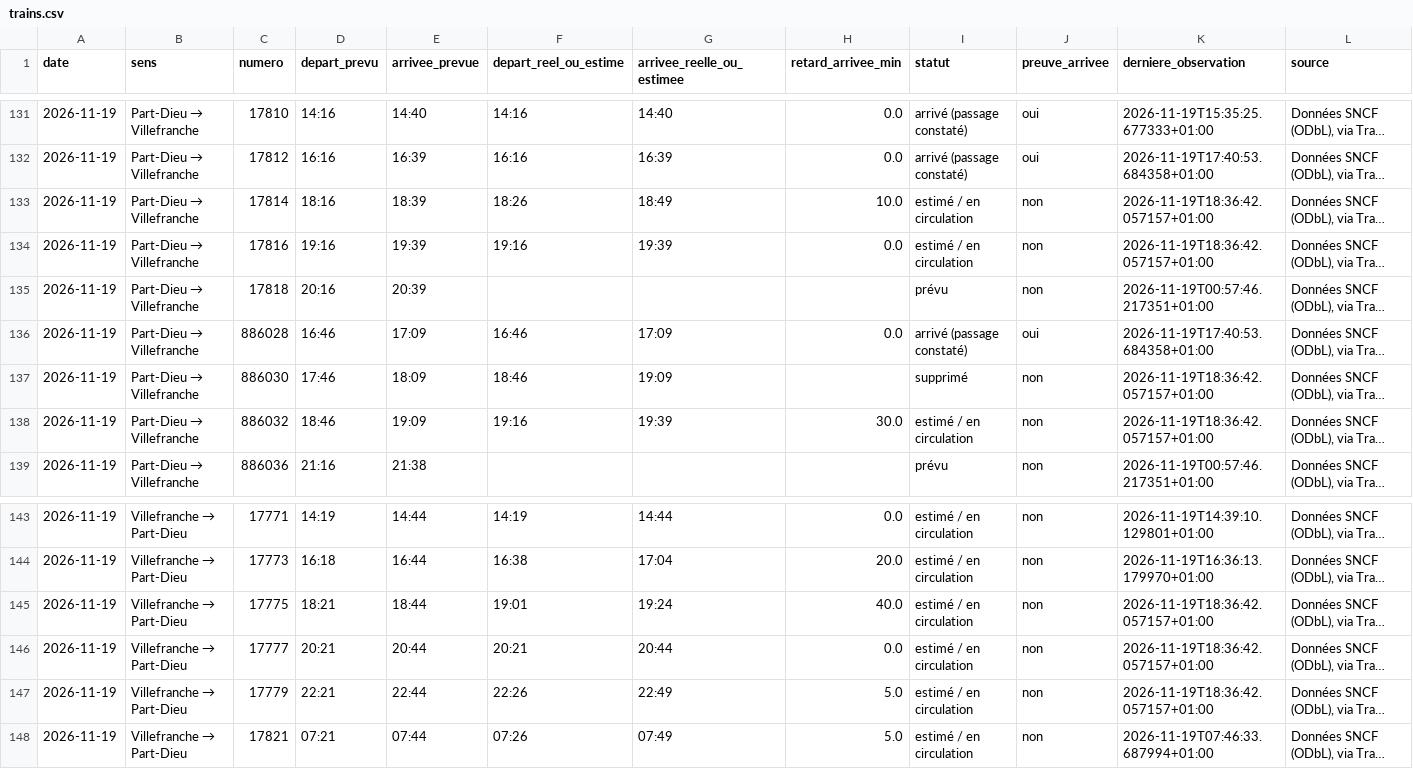
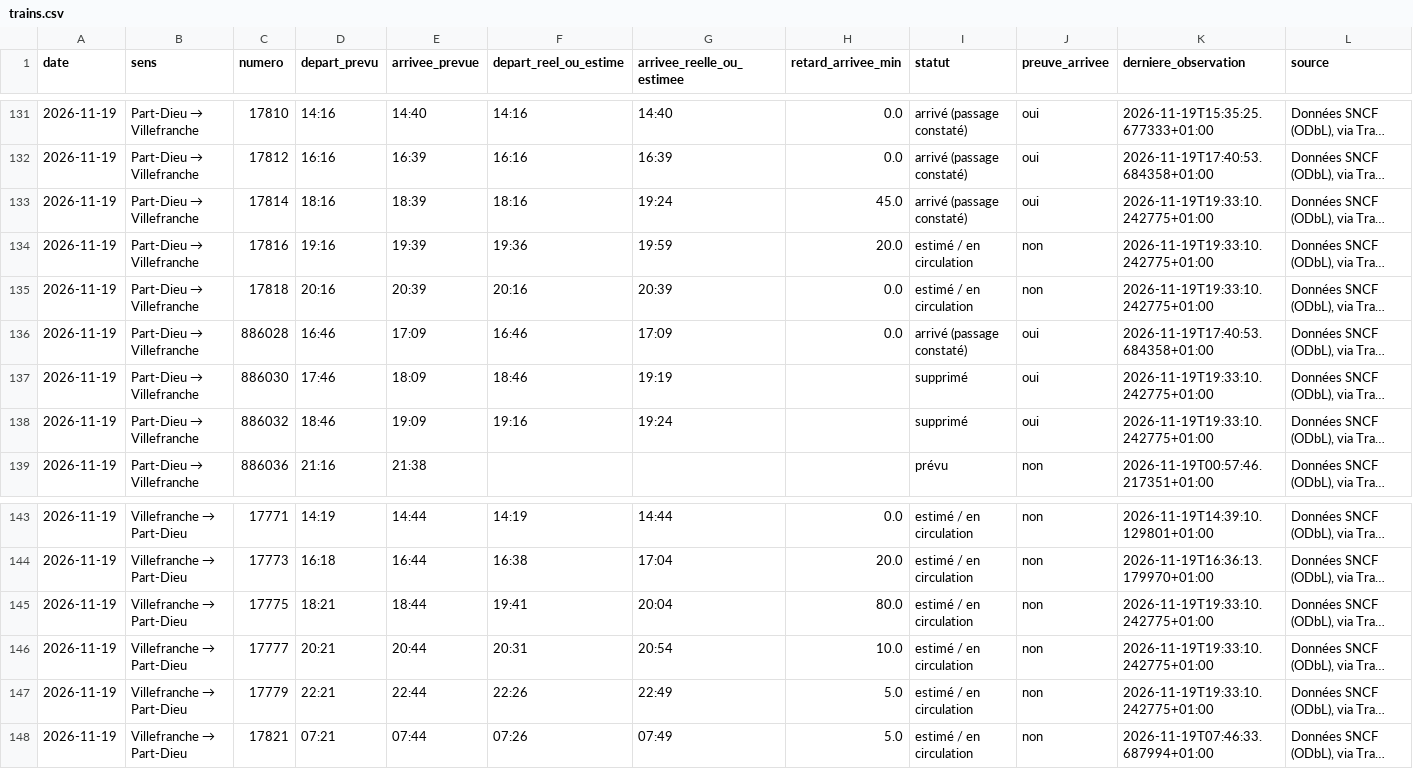
Before and after one commit to alexandretardy3-star/suivi-ter-villefranche-lyon, a CSV file: data/trains.csv, drawn as a sheet; only a part is shown, gaps mark what is left out; long unchanged cells end in …; the diff covers the shown part only; the diff names each change by its address in the sheet, - before the commit and + after, or states it on an @@ line.

```diff
--- a/data/trains.csv
+++ b/data/trains.csv
-F133 (depart_reel_ou_estime): 18:26
+F133 (depart_reel_ou_estime): 18:16
-G133 (arrivee_reelle_ou_estimee): 18:49
+G133 (arrivee_reelle_ou_estimee): 19:24
-H133 (retard_arrivee_min): 10.0
+H133 (retard_arrivee_min): 45.0
-I133 (statut): estimé / en circulation
+I133 (statut): arrivé (passage constaté)
-J133 (preuve_arrivee): non
+J133 (preuve_arrivee): oui
-K133:K134 (derniere_observation): 2026-11-19T18:36:42.057157+01:00
+K133:K134 (derniere_observation): 2026-11-19T19:33:10.242775+01:00
-F134 (depart_reel_ou_estime): 19:16
+F134 (depart_reel_ou_estime): 19:36
-G134 (arrivee_reelle_ou_estimee): 19:39
+G134 (arrivee_reelle_ou_estimee): 19:59
-H134 (retard_arrivee_min): 0.0
+H134 (retard_arrivee_min): 20.0
-F135 (depart_reel_ou_estime): (empty)
+F135 (depart_reel_ou_estime): 20:16
-G135 (arrivee_reelle_ou_estimee): (empty)
+G135 (arrivee_reelle_ou_estimee): 20:39
-H135 (retard_arrivee_min): (empty)
+H135 (retard_arrivee_min): 0.0
-I135 (statut): prévu
+I135 (statut): estimé / en circulation
-K135 (derniere_observation): 2026-11-19T00:57:46.217351+01:00
+K135 (derniere_observation): 2026-11-19T19:33:10.242775+01:00
-G137 (arrivee_reelle_ou_estimee): 19:09
+G137 (arrivee_reelle_ou_estimee): 19:19
-J137:J138 (preuve_arrivee): non
+J137:J138 (preuve_arrivee): oui
-K137:K138 (derniere_observation): 2026-11-19T18:36:42.057157+01:00
+K137:K138 (derniere_observation): 2026-11-19T19:33:10.242775+01:00
-G138 (arrivee_reelle_ou_estimee): 19:39
+G138 (arrivee_reelle_ou_estimee): 19:24
-H138 (retard_arrivee_min): 30.0
+H138 (retard_arrivee_min): (empty)
-I138 (statut): estimé / en circulation
+I138 (statut): supprimé
-F145 (depart_reel_ou_estime): 19:01
+F145 (depart_reel_ou_estime): 19:41
-G145 (arrivee_reelle_ou_estimee): 19:24
+G145 (arrivee_reelle_ou_estimee): 20:04
-H145 (retard_arrivee_min): 40.0
+H145 (retard_arrivee_min): 80.0
-K145:K147 (derniere_observation): 2026-11-19T18:36:42.057157+01:00
+K145:K147 (derniere_observation): 2026-11-19T19:33:10.242775+01:00
-F146 (depart_reel_ou_estime): 20:21
+F146 (depart_reel_ou_estime): 20:31
-G146 (arrivee_reelle_ou_estimee): 20:44
+G146 (arrivee_reelle_ou_estimee): 20:54
-H146 (retard_arrivee_min): 0.0
+H146 (retard_arrivee_min): 10.0
```
Also changed, not shown: 9 edited cells elsewhere in this file, data/bilan_quotidien.csv.
